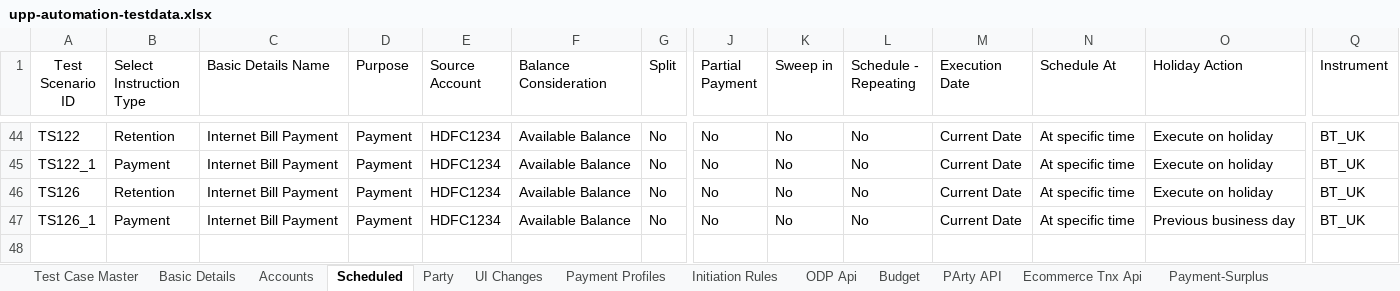
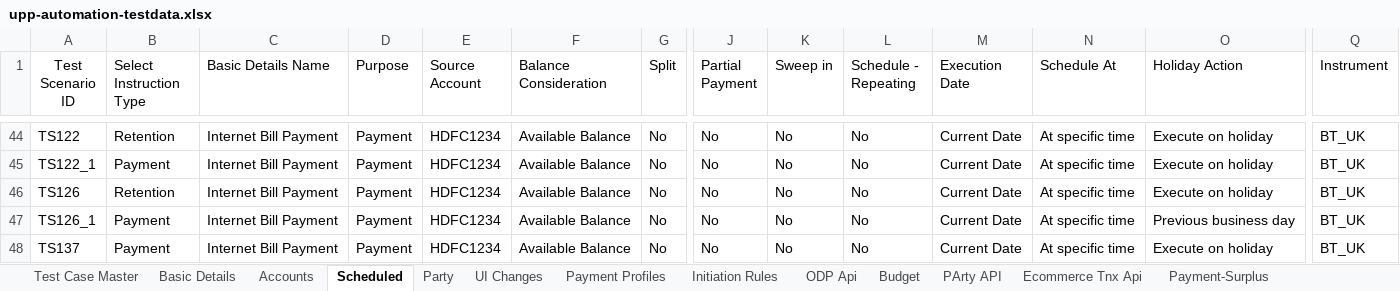
Before and after one commit to deepakdude938/upp, an Excel workbook: src/main/resources/upp-automation-testdata.xlsx, sheet Scheduled, drawn as a sheet; only a part is shown, gaps mark what is left out; values as stored, in another font and other column widths than the file's, no borders; charts and pictures not drawn; rows hold the shown columns only; the diff names each change by its address in the sheet, - before the commit and + after, or states it on an @@ line.

```diff
--- a/src/main/resources/upp-automation-testdata.xlsx (sheet Scheduled)
+++ b/src/main/resources/upp-automation-testdata.xlsx (sheet Scheduled)
+row 48: TS137 | Payment | Internet Bill Payment | Payment | HDFC1234 | Available Balance | No | No | No | No | Current Date | At specific time | Execute on holiday | BT_UK
```
Also changed, not shown: sheet Test Case Master, sheet API Testcases, sheet Basic Details, sheet Accounts, sheet ODP Api, 13 other files.
